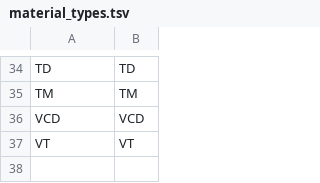
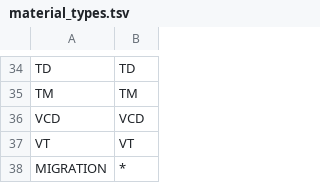
Before and after one commit to robert7528/folio_migration_web, a TSV file: config/thu/mapping_files/material_types.tsv, drawn as a sheet; only a part is shown, gaps mark what is left out; the diff names each change by its address in the sheet, - before the commit and + after, or states it on an @@ line.

```diff
--- a/config/thu/mapping_files/material_types.tsv
+++ b/config/thu/mapping_files/material_types.tsv
+row 38: MIGRATION | *
```
